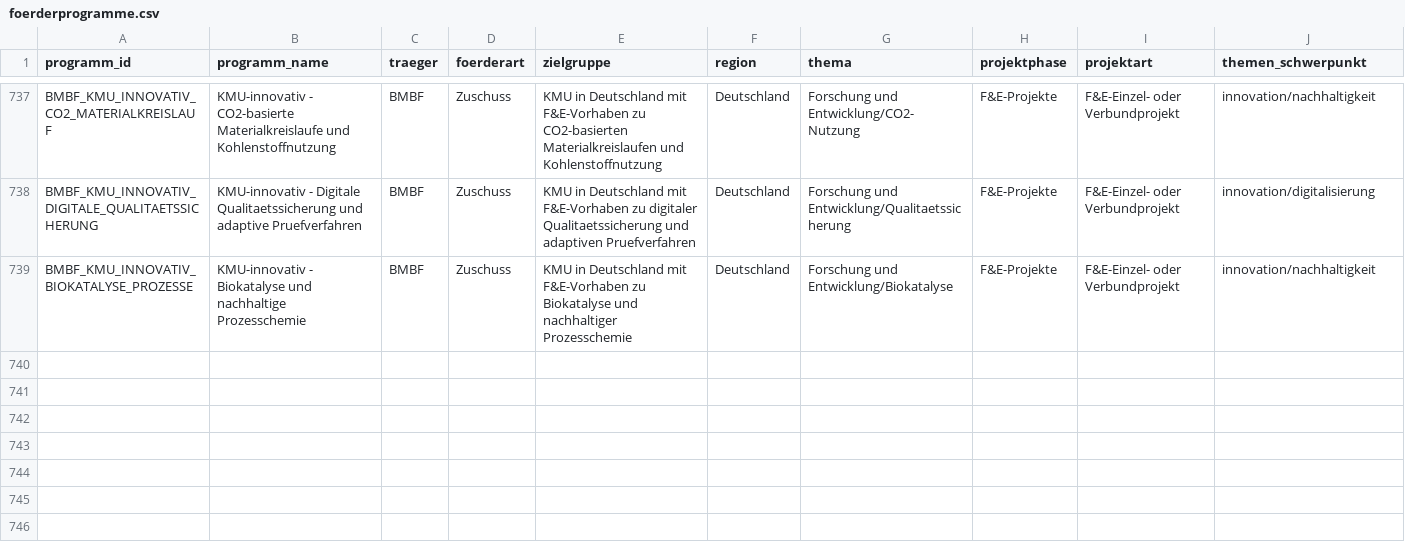
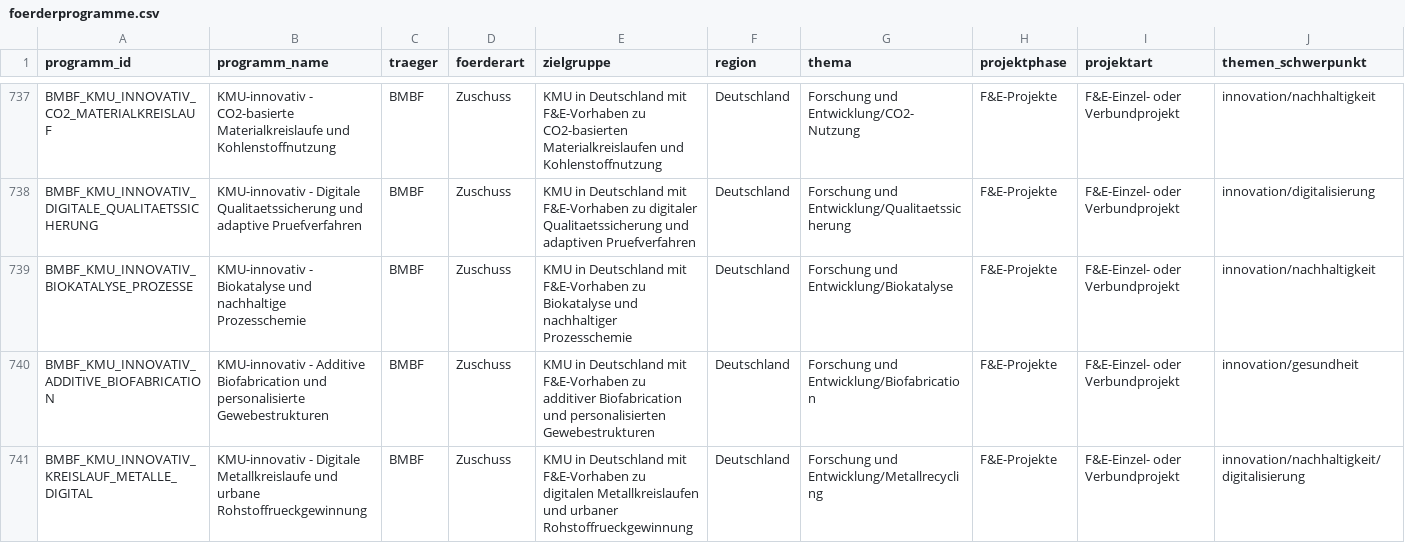
Before and after one commit to weissio/foerdermittel-navigator, a CSV file: data/foerderprogramme.csv, drawn as a sheet; only a part is shown, gaps mark what is left out; rows hold the shown columns only; the diff names each change by its address in the sheet, - before the commit and + after, or states it on an @@ line.

Commit message:
data: bmbf kmu-innovativ biofabrication+digital metal loops +2

```diff
--- a/data/foerderprogramme.csv
+++ b/data/foerderprogramme.csv
+row 740: BMBF_KMU_INNOVATIV_ADDITIVE_BIOFABRICATION | KMU-innovativ - Additive Biofabrication und personalisierte Gewebestrukturen | BMBF | Zuschuss | KMU in Deutschland mit F&E-Vorhaben zu additiver Biofabrication und personalisierten Gewebestrukturen | Deutschland | Forschung und Entwicklung/Biofabrication | F&E-Projekte | F&E-Einzel- oder Verbundprojekt | innovation/gesundheit
+row 741: BMBF_KMU_INNOVATIV_KREISLAUF_METALLE_DIGITAL | KMU-innovativ - Digitale Metallkreislaufe und urbane Rohstoffrueckgewinnung | BMBF | Zuschuss | KMU in Deutschland mit F&E-Vorhaben zu digitalen Metallkreislaufen und urbaner Rohstoffrueckgewinnung | Deutschland | Forschung und Entwicklung/Metallrecycling | F&E-Projekte | F&E-Einzel- oder Verbundprojekt | innovation/nachhaltigkeit/digitalisierung
```
Also changed, not shown: 5 other files.
